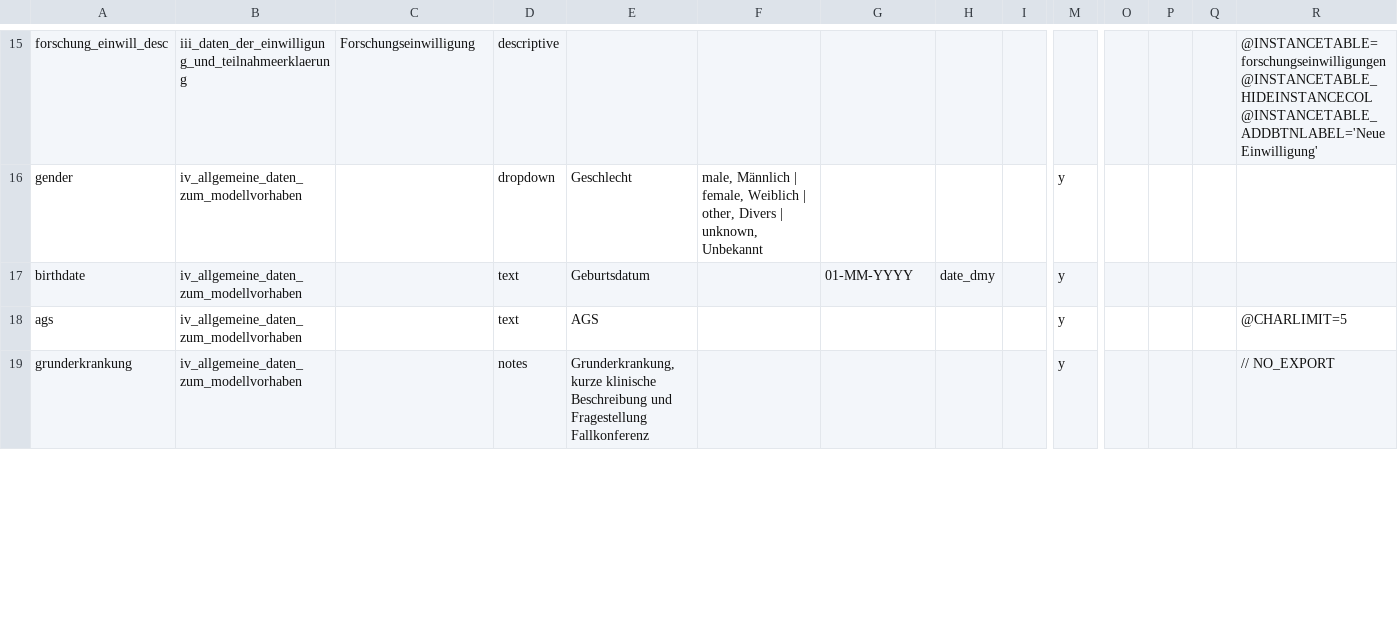
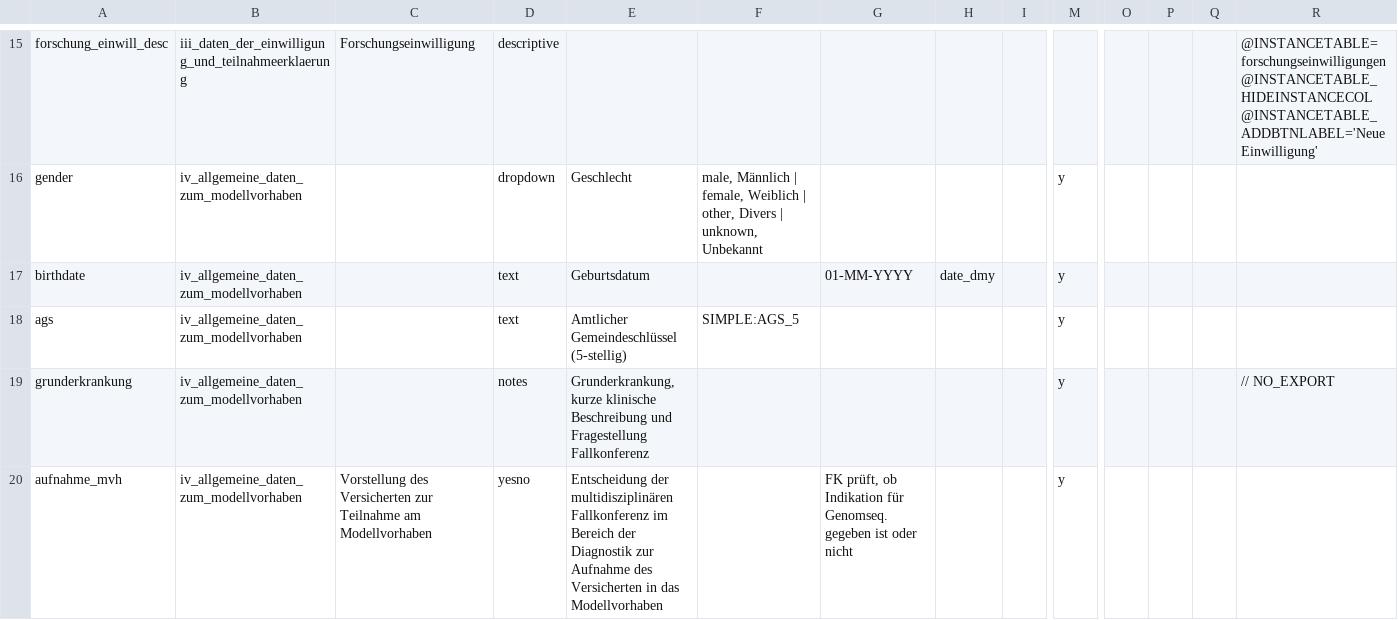
Before and after one commit to KohlbacherLab/nse-mv-genomseq, a CSV file: NSE_mit_Fallmanagement_DataDictionary.csv, drawn as a sheet; only a part is shown, gaps mark what is left out; rows hold the shown columns only; the diff covers the shown part only; the diff names each change by its address in the sheet, - before the commit and + after, or states it on an @@ line.

```diff
--- a/NSE_mit_Fallmanagement_DataDictionary.csv
+++ b/NSE_mit_Fallmanagement_DataDictionary.csv
-E18: AGS
+E18: Amtlicher Gemeindeschlüssel (5-stellig)
-F18: (empty)
+F18: SIMPLE:AGS_5
-R18: @CHARLIMIT=5
+R18: (empty)
+row 20: aufnahme_mvh | iv_allgemeine_daten_zum_modellvorhaben | Vorstellung des Versicherten zur Teilnahme am Modellvorhaben | yesno | Entscheidung der multidisziplinären Fallkonferenz im Bereich der Diagnostik zur Aufnahme des Versicherten in das Modellvorhaben |  | FK prüft, ob Indikation für Genomseq. gegeben ist oder nicht |  |  | y
```
Also changed, not shown: 1 removed row and 4 edited cells elsewhere in this file, NSE_ohne_Fallmanagement_DataDictionary.csv, 7 other files.
